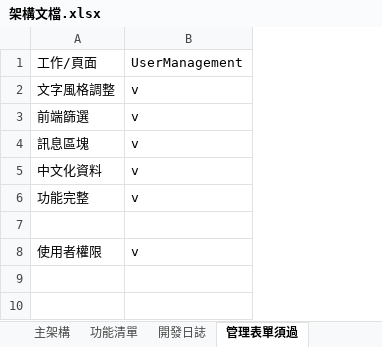
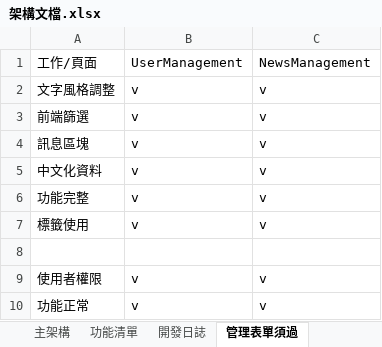
Before and after one commit to allen100812/ReservationWeb, an Excel workbook: 架構文檔.xlsx, sheet 管理表單須過, drawn as a sheet; values as stored, in another font and other column widths than the file's, no borders; the diff names each change by its address in the sheet, - before the commit and + after, or states it on an @@ line.

```diff
--- a/架構文檔.xlsx (sheet 管理表單須過)
+++ b/架構文檔.xlsx (sheet 管理表單須過)
+column C, rows 1-6: NewsManagement | v | v | v | v | v; row 9: v
+row 7: 標籤使用 | v | v
+row 10: 功能正常 | v | v
```
Also changed, not shown: 8 other files.
